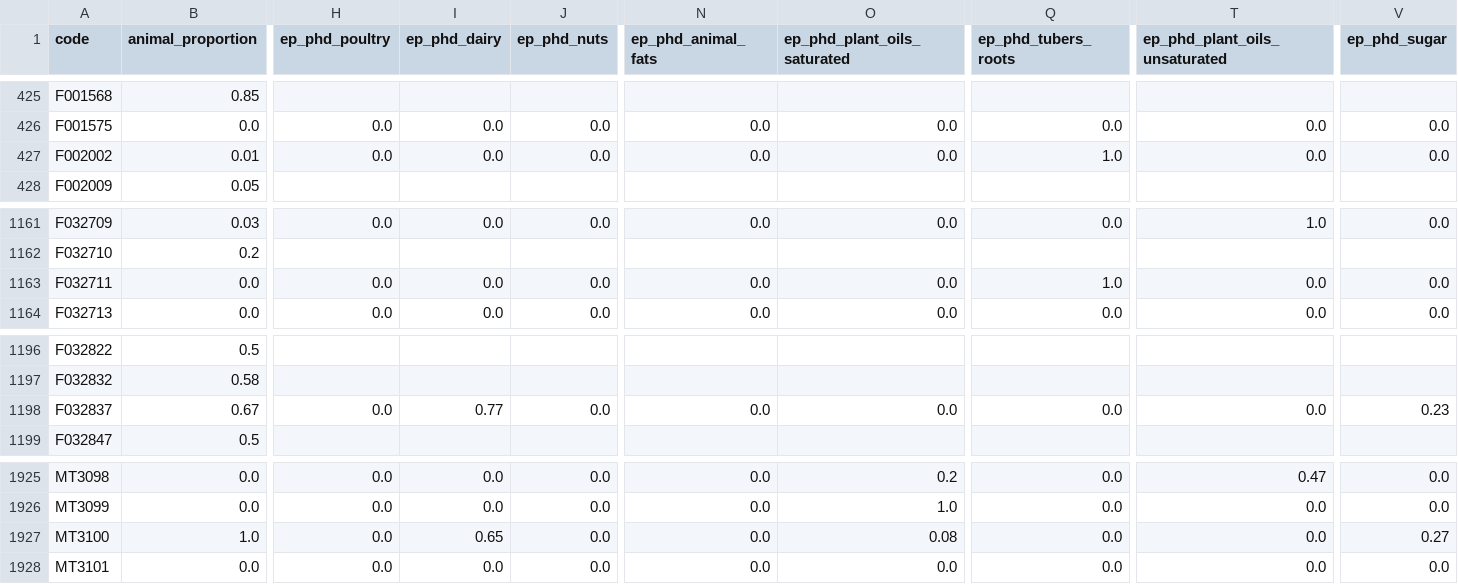
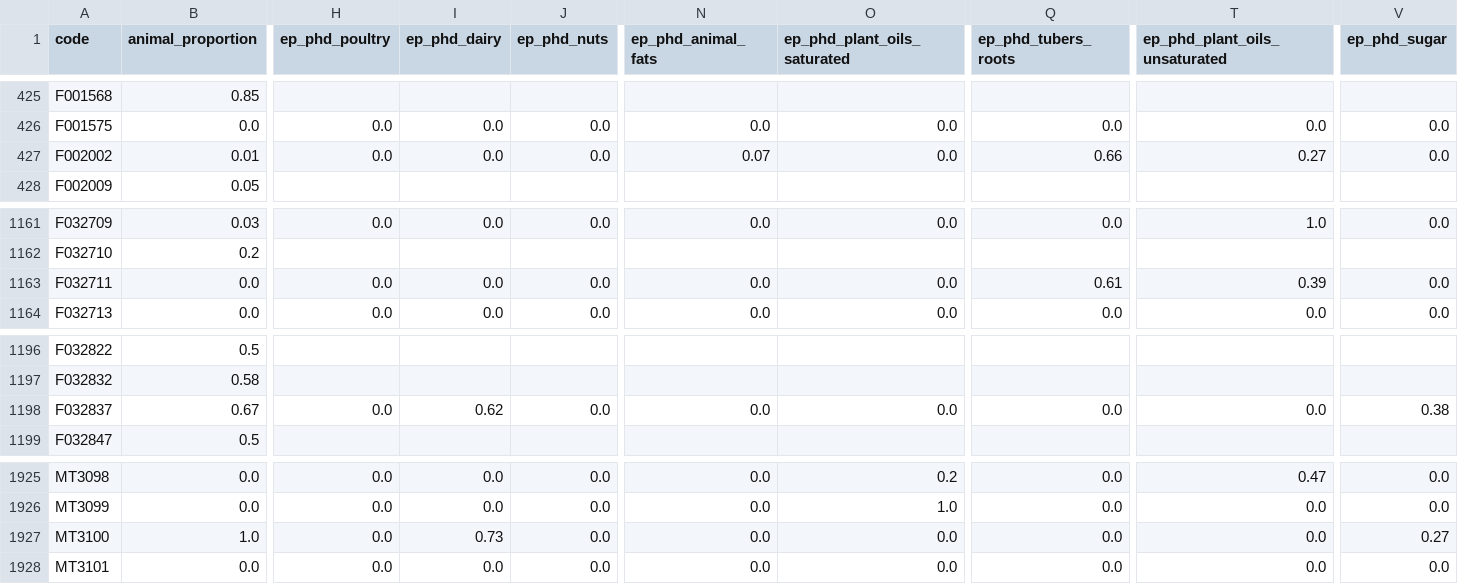
Before and after one commit to elinakettunen/foodmetrics, a CSV file: food_properties.csv, drawn as a sheet; only a part is shown, gaps mark what is left out; the diff names each change by its address in the sheet, - before the commit and + after, or states it on an @@ line.

Commit message:
Disaggregate Fineli recipe-based products

```diff
--- a/food_properties.csv
+++ b/food_properties.csv
-N427 (ep_phd_animal_fats): 0.0
+N427 (ep_phd_animal_fats): 0.07
-Q427 (ep_phd_tubers_roots): 1.0
+Q427 (ep_phd_tubers_roots): 0.66
-T427 (ep_phd_plant_oils_unsaturated): 0.0
+T427 (ep_phd_plant_oils_unsaturated): 0.27
-Q1163 (ep_phd_tubers_roots): 1.0
+Q1163 (ep_phd_tubers_roots): 0.61
-T1163 (ep_phd_plant_oils_unsaturated): 0.0
+T1163 (ep_phd_plant_oils_unsaturated): 0.39
-I1198 (ep_phd_dairy): 0.77
+I1198 (ep_phd_dairy): 0.62
-V1198 (ep_phd_sugar): 0.23
+V1198 (ep_phd_sugar): 0.38
-I1927 (ep_phd_dairy): 0.65
+I1927 (ep_phd_dairy): 0.73
-O1927 (ep_phd_plant_oils_saturated): 0.08
+O1927 (ep_phd_plant_oils_saturated): 0.0
```
